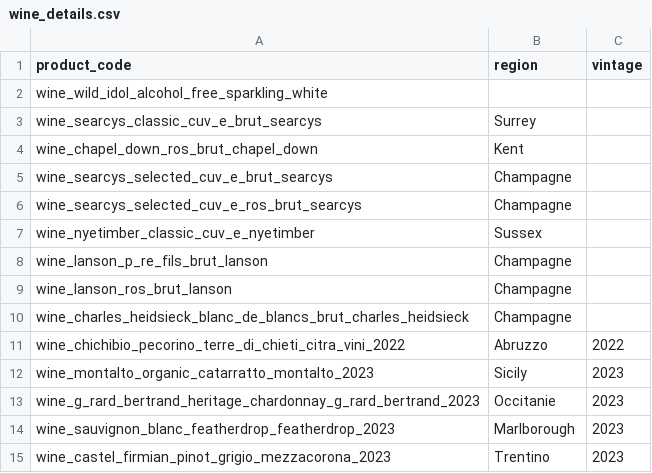
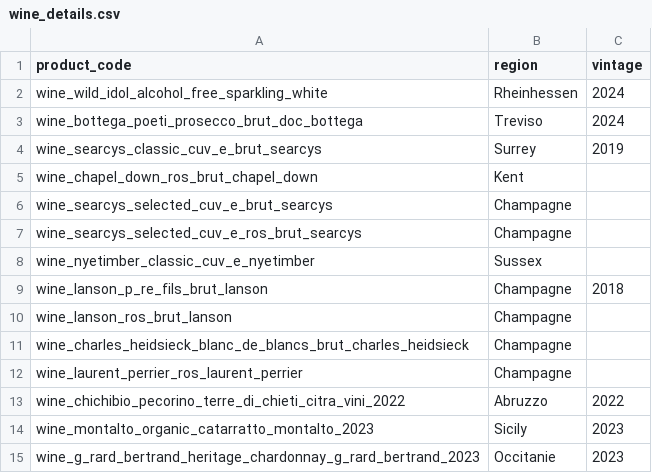
Before and after one commit to arthurbotto/supporters_bar_menu, a CSV file: data/wine_details.csv, drawn as a sheet; only a part is shown; the shorter side is filled out with more unchanged rows.

```diff
--- a/data/wine_details.csv
+++ b/data/wine_details.csv
@@ -1,4 +1,5 @@
 product_code,region,vintage
-wine_wild_idol_alcohol_free_sparkling_white,,
-wine_searcys_classic_cuv_e_brut_searcys,Surrey,
+wine_wild_idol_alcohol_free_sparkling_white,Rheinhessen,2024
+wine_bottega_poeti_prosecco_brut_doc_bottega,Treviso,2024
+wine_searcys_classic_cuv_e_brut_searcys,Surrey,2019
 wine_chapel_down_ros_brut_chapel_down,Kent,
@@ -7,5 +8,6 @@ wine_searcys_selected_cuv_e_ros_brut_searcys,Champagne,
 wine_nyetimber_classic_cuv_e_nyetimber,Sussex,
-wine_lanson_p_re_fils_brut_lanson,Champagne,
+wine_lanson_p_re_fils_brut_lanson,Champagne,2018
 wine_lanson_ros_brut_lanson,Champagne,
 wine_charles_heidsieck_blanc_de_blancs_brut_charles_heidsieck,Champagne,
+wine_laurent_perrier_ros_laurent_perrier,Champagne,
 wine_chichibio_pecorino_terre_di_chieti_citra_vini_2022,Abruzzo,2022
```
Also changed, not shown: data/product_variants.csv, data/products_base.csv, 5 other files.
